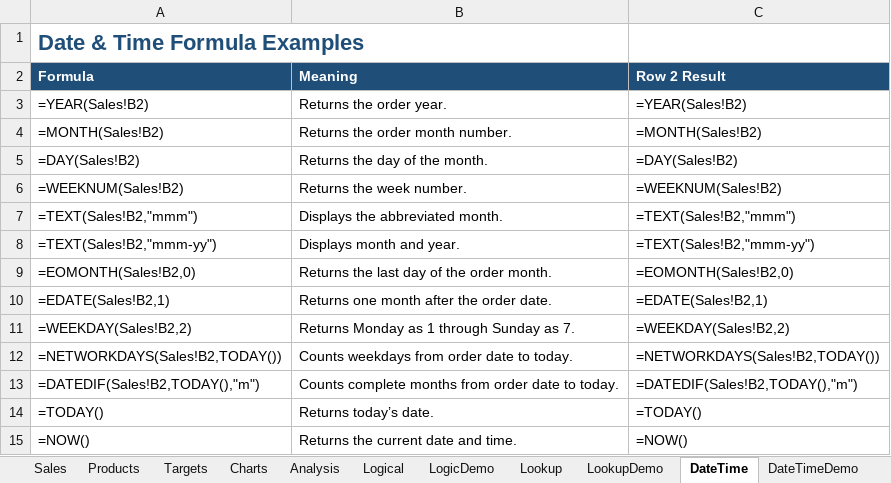
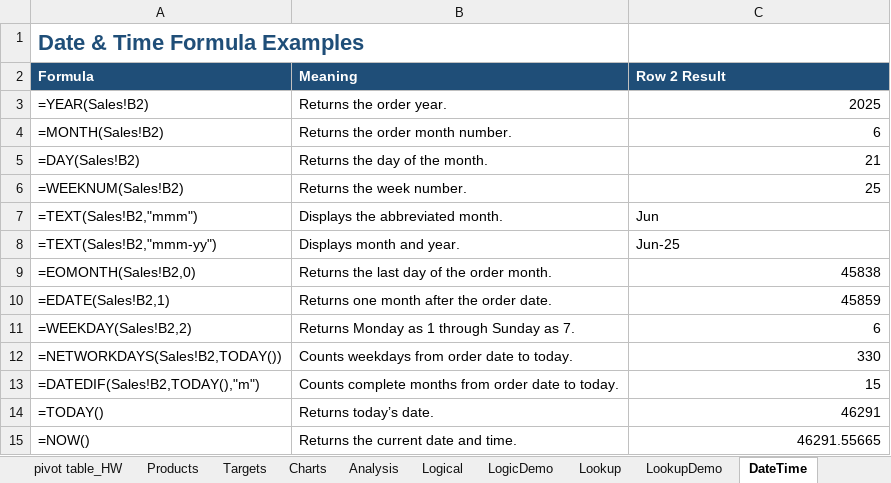
Before and after one commit to divyadn-analytics/SQL-Practice, an Excel workbook: sales_dataset.xlsx, sheet DateTime, drawn as a sheet; values as stored, in another font and other column widths than the file's, no borders; formulas without a stored value are shown as written; the diff names each change by its address in the sheet, - before the commit and + after, or states it on an @@ line.

```diff
--- a/sales_dataset.xlsx (sheet DateTime)
+++ b/sales_dataset.xlsx (sheet DateTime)
+sheet tab: pivot table_HW
-C3 (Row 2 Result): =YEAR(Sales!B2)
+C3 (Row 2 Result): 2025
-C4 (Row 2 Result): =MONTH(Sales!B2)
+C4 (Row 2 Result): 6
-C5 (Row 2 Result): =DAY(Sales!B2)
+C5 (Row 2 Result): 21
-C6 (Row 2 Result): =WEEKNUM(Sales!B2)
+C6 (Row 2 Result): 25
-C7 (Row 2 Result): =TEXT(Sales!B2,"mmm")
+C7 (Row 2 Result): Jun
-C8 (Row 2 Result): =TEXT(Sales!B2,"mmm-yy")
+C8 (Row 2 Result): Jun-25
-C9 (Row 2 Result): =EOMONTH(Sales!B2,0)
+C9 (Row 2 Result): 45838
-C10 (Row 2 Result): =EDATE(Sales!B2,1)
+C10 (Row 2 Result): 45859
-C11 (Row 2 Result): =WEEKDAY(Sales!B2,2)
+C11 (Row 2 Result): 6
-C12 (Row 2 Result): =NETWORKDAYS(Sales!B2,TODAY())
+C12 (Row 2 Result): 330
-C13 (Row 2 Result): =DATEDIF(Sales!B2,TODAY(),"m")
+C13 (Row 2 Result): 15
-C14 (Row 2 Result): =TODAY()
+C14 (Row 2 Result): 46291
-C15 (Row 2 Result): =NOW()
+C15 (Row 2 Result): 46291.55665
```
Also changed, not shown: sheet TextDemo, sheet DateTimeDemo, sheet LogicDemo, sheet Sales, sheet LookupDemo, sheet SalespersonTargetRegion, 5 more sheets, other sheet tabs, hidden cells, charts or pictures.
